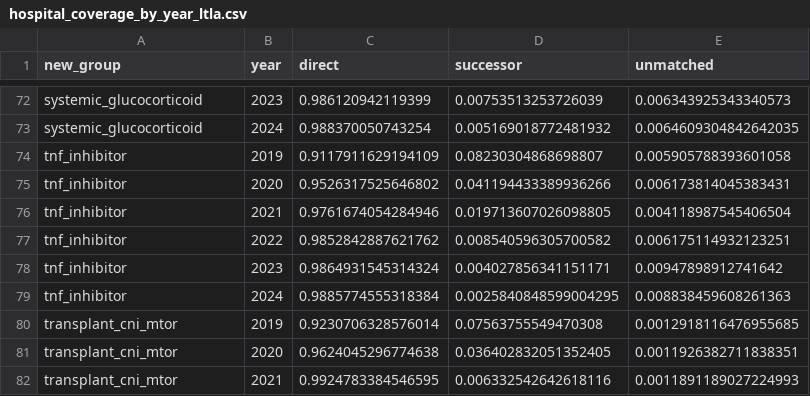
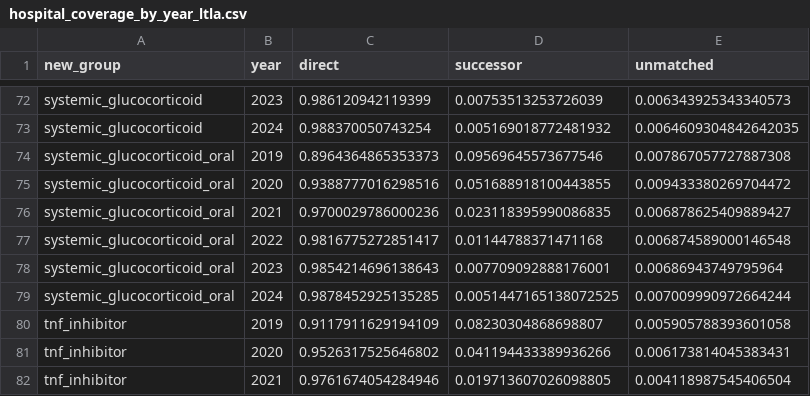
Before and after one commit to drcjar/tb-prescribing-england, a CSV file: outputs/hospital/hospital_coverage_by_year_ltla.csv, drawn as a sheet; only a part is shown, gaps mark what is left out; the shorter side is filled out with more unchanged rows.

```diff
--- a/outputs/hospital/hospital_coverage_by_year_ltla.csv
+++ b/outputs/hospital/hospital_coverage_by_year_ltla.csv
@@ -73,2 +73,8 @@ systemic_glucocorticoid,2023,0.986120942119399,0.00753513253726039,0.00634392534
 systemic_glucocorticoid,2024,0.988370050743254,0.005169018772481932,0.0064609304842642035
+systemic_glucocorticoid_oral,2019,0.8964364865353373,0.09569645573677546,0.007867057727887308
+systemic_glucocorticoid_oral,2020,0.9388777016298516,0.051688918100443855,0.009433380269704472
+systemic_glucocorticoid_oral,2021,0.9700029786000236,0.023118395990086835,0.006878625409889427
+systemic_glucocorticoid_oral,2022,0.9816775272851417,0.01144788371471168,0.006874589000146548
+systemic_glucocorticoid_oral,2023,0.9854214696138643,0.007709092888176001,0.00686943749795964
+systemic_glucocorticoid_oral,2024,0.9878452925135285,0.0051447165138072525,0.007009990972664244
 tnf_inhibitor,2019,0.9117911629194109,0.08230304868698807,0.005905788393601058
```
Also changed, not shown: outputs/hospital/hospital_coverage_by_year_utla.csv, outputs/hospital/hospital_results_ltla.csv, 27 other files.
